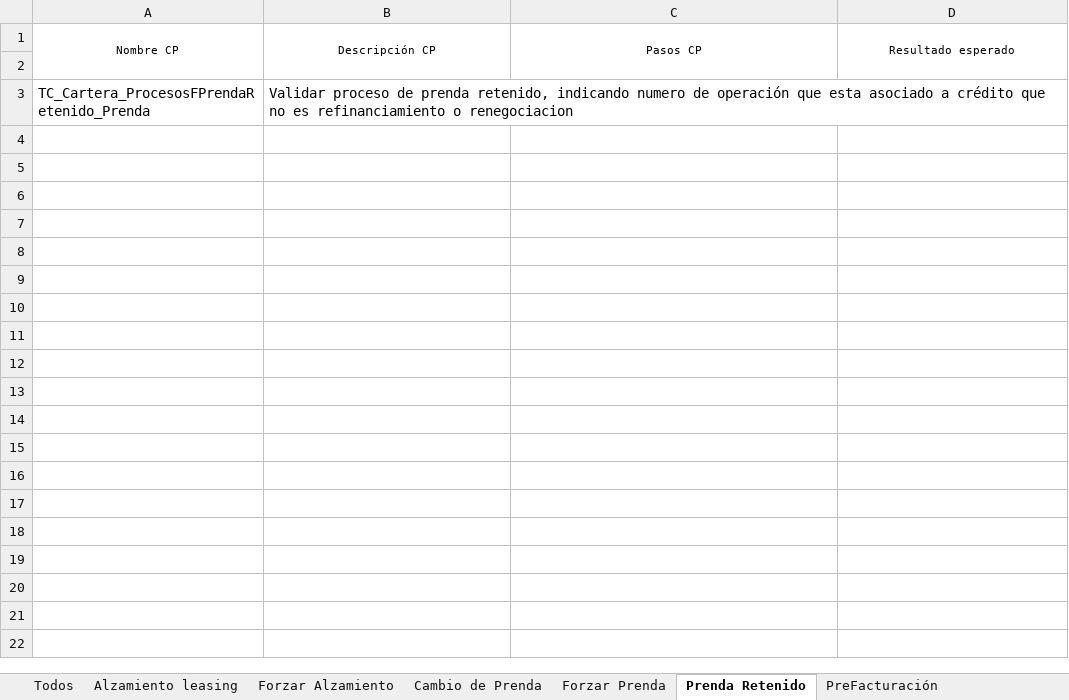
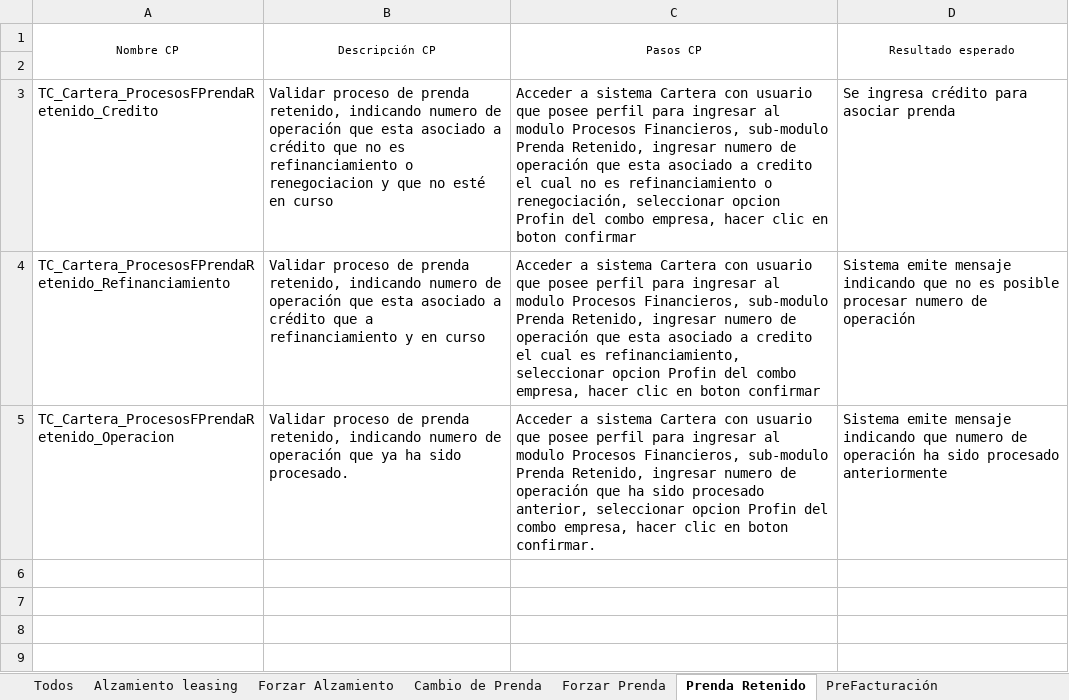
Before and after one commit to mvilches2508/Global-Testing, an Excel workbook: Casos Cartera/Procesos Financieros.xlsx, sheet Prenda Retenido, drawn as a sheet; only a part is shown; the shorter side is filled out with more unchanged rows; values as stored, in another font and other column widths than the file's, no borders; removed rows and columns are numbered as before the commit, all else as after; the diff names each change by its address in the sheet, - before the commit and + after, or states it on an @@ line.

```diff
--- a/Casos Cartera/Procesos Financieros.xlsx (sheet Prenda Retenido)
+++ b/Casos Cartera/Procesos Financieros.xlsx (sheet Prenda Retenido)
-row 3: TC_Cartera_ProcesosFPrendaRetenido_Prenda | Validar proceso de prenda retenido, indicando numero de operación que esta asociado a crédito que no es refinanciamiento o renegociacion
-row 3: (empty)
+row 3: TC_Cartera_ProcesosFPrendaRetenido_Credito | Validar proceso de prenda retenido, indicando numero de operación que esta asociado a crédito que no es refinanciamiento o renegociacion y que no esté en curso | Acceder a sistema Cartera con usuario que posee perfil para ingresar al modulo Procesos Financieros, sub-modulo Prenda Retenido, ingresar numero de operación que esta asociado a credito el cual no es refinanciamiento o renegociación, seleccionar opcion Profin del combo empresa, hacer clic en boton confirmar | Se ingresa crédito para asociar prenda
-row 4: (empty)
+row 4: TC_Cartera_ProcesosFPrendaRetenido_Refinanciamiento | Validar proceso de prenda retenido, indicando numero de operación que esta asociado a crédito que a refinanciamiento y en curso | Acceder a sistema Cartera con usuario que posee perfil para ingresar al modulo Procesos Financieros, sub-modulo Prenda Retenido, ingresar numero de operación que esta asociado a credito el cual es refinanciamiento, seleccionar opcion Profin del combo empresa, hacer clic en boton confirmar | Sistema emite mensaje indicando que no es posible procesar numero de operación
+row 5: TC_Cartera_ProcesosFPrendaRetenido_Operacion | Validar proceso de prenda retenido, indicando numero de operación que ya ha sido procesado. | Acceder a sistema Cartera con usuario que posee perfil para ingresar al modulo Procesos Financieros, sub-modulo Prenda Retenido, ingresar numero de operación que ha sido procesado anterior, seleccionar opcion Profin del combo empresa, hacer clic en boton confirmar. | Sistema emite mensaje indicando que numero de operación ha sido procesado anteriormente
```
Also changed, not shown: sheet PreFacturación, other sheet tabs, Casos Cartera/MenuFavorios.xlsx, 2 other files.
